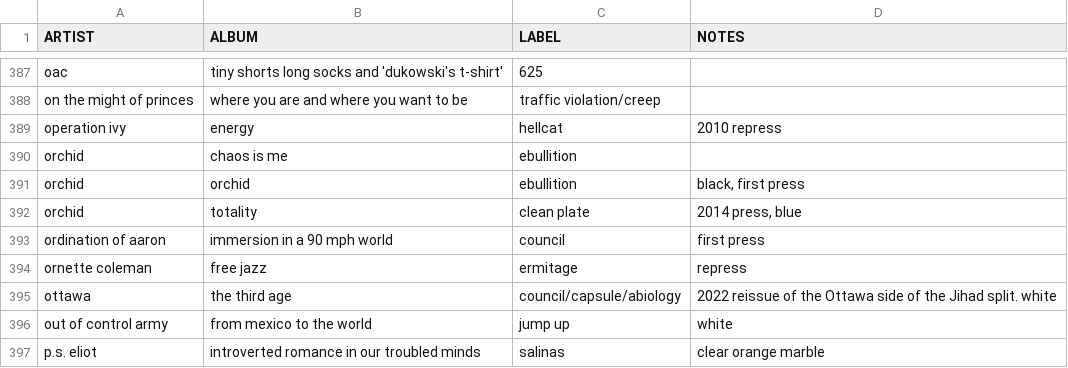
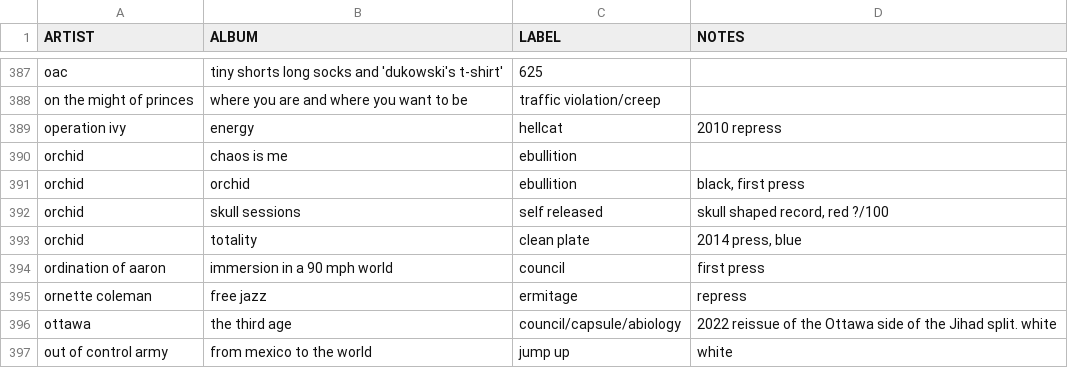
Before and after one commit to okjjj/tradelist, a CSV file: 12.csv, drawn as a sheet; only a part is shown, gaps mark what is left out; the shorter side is filled out with more unchanged rows; the diff names each change by its address in the sheet, - before the commit and + after, or states it on an @@ line.

Commit message:
t-120

```diff
--- a/12.csv
+++ b/12.csv
+row 392: orchid | skull sessions | self released | skull shaped record, red ?/100
```
